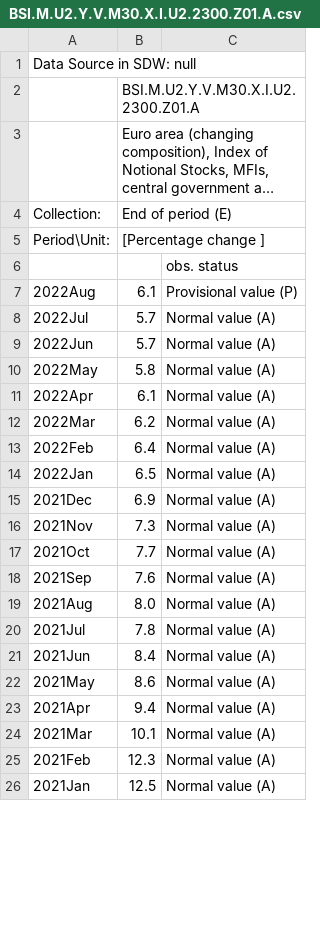
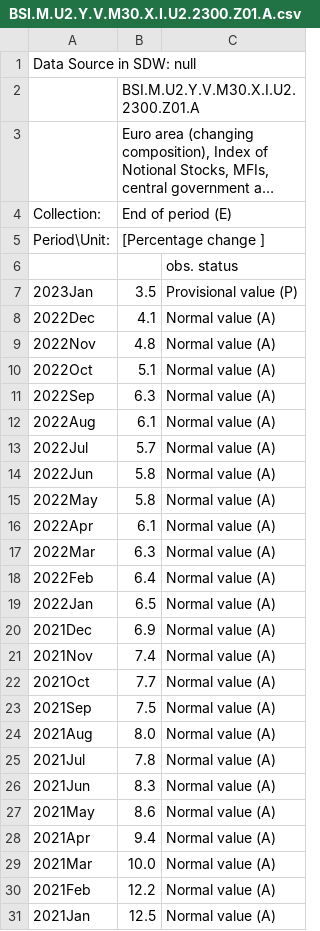
Before and after one commit to Hugo-Trentesaux/UNL_euro, a CSV file: data/BSI.M.U2.Y.V.M30.X.I.U2.2300.Z01.A.csv, drawn as a sheet; only a part is shown; long unchanged cells end in …; the diff covers the shown part only.

```diff
--- a/data/BSI.M.U2.Y.V.M30.X.I.U2.2300.Z01.A.csv
+++ b/data/BSI.M.U2.Y.V.M30.X.I.U2.2300.Z01.A.csv
@@ -6,8 +6,13 @@ Period\Unit:,[Percentage change ]
 ,,obs. status
-2022Aug,6.1,Provisional value (P)
+2023Jan,3.5,Provisional value (P)
+2022Dec,4.1,Normal value (A)
+2022Nov,4.8,Normal value (A)
+2022Oct,5.1,Normal value (A)
+2022Sep,6.3,Normal value (A)
+2022Aug,6.1,Normal value (A)
 2022Jul,5.7,Normal value (A)
-2022Jun,5.7,Normal value (A)
+2022Jun,5.8,Normal value (A)
 2022May,5.8,Normal value (A)
 2022Apr,6.1,Normal value (A)
-2022Mar,6.2,Normal value (A)
+2022Mar,6.3,Normal value (A)
 2022Feb,6.4,Normal value (A)
@@ -15,12 +20,12 @@ Period\Unit:,[Percentage change ]
 2021Dec,6.9,Normal value (A)
-2021Nov,7.3,Normal value (A)
+2021Nov,7.4,Normal value (A)
 2021Oct,7.7,Normal value (A)
-2021Sep,7.6,Normal value (A)
+2021Sep,7.5,Normal value (A)
 2021Aug,8.0,Normal value (A)
 2021Jul,7.8,Normal value (A)
-2021Jun,8.4,Normal value (A)
+2021Jun,8.3,Normal value (A)
 2021May,8.6,Normal value (A)
 2021Apr,9.4,Normal value (A)
-2021Mar,10.1,Normal value (A)
-2021Feb,12.3,Normal value (A)
+2021Mar,10.0,Normal value (A)
+2021Feb,12.2,Normal value (A)
 2021Jan,12.5,Normal value (A)
```
Also changed, not shown: 16 edited cells elsewhere in this file, data/BSI.M.U2.Y.V.M10.X.1.U2.2300.Z01.E.csv, data/BSI.M.U2.Y.V.M20.X.1.U2.2300.Z01.E.csv, 3 other files.
